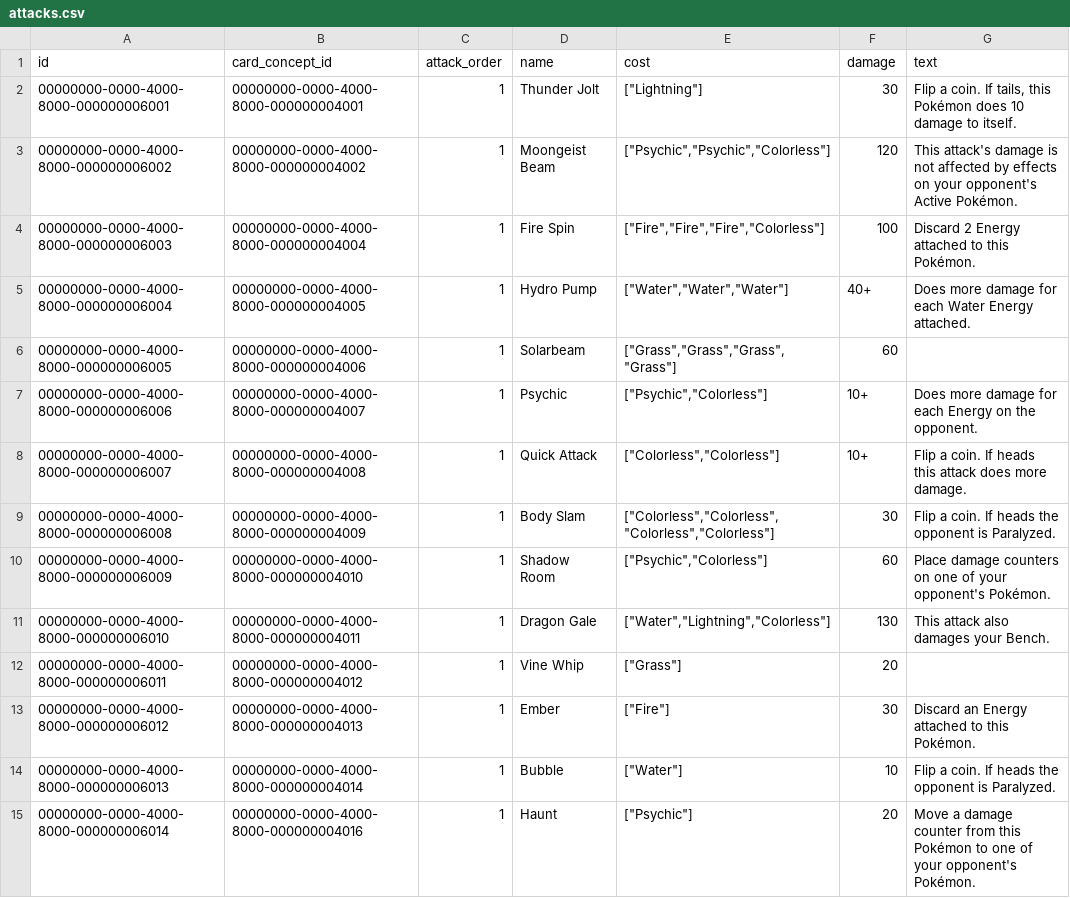
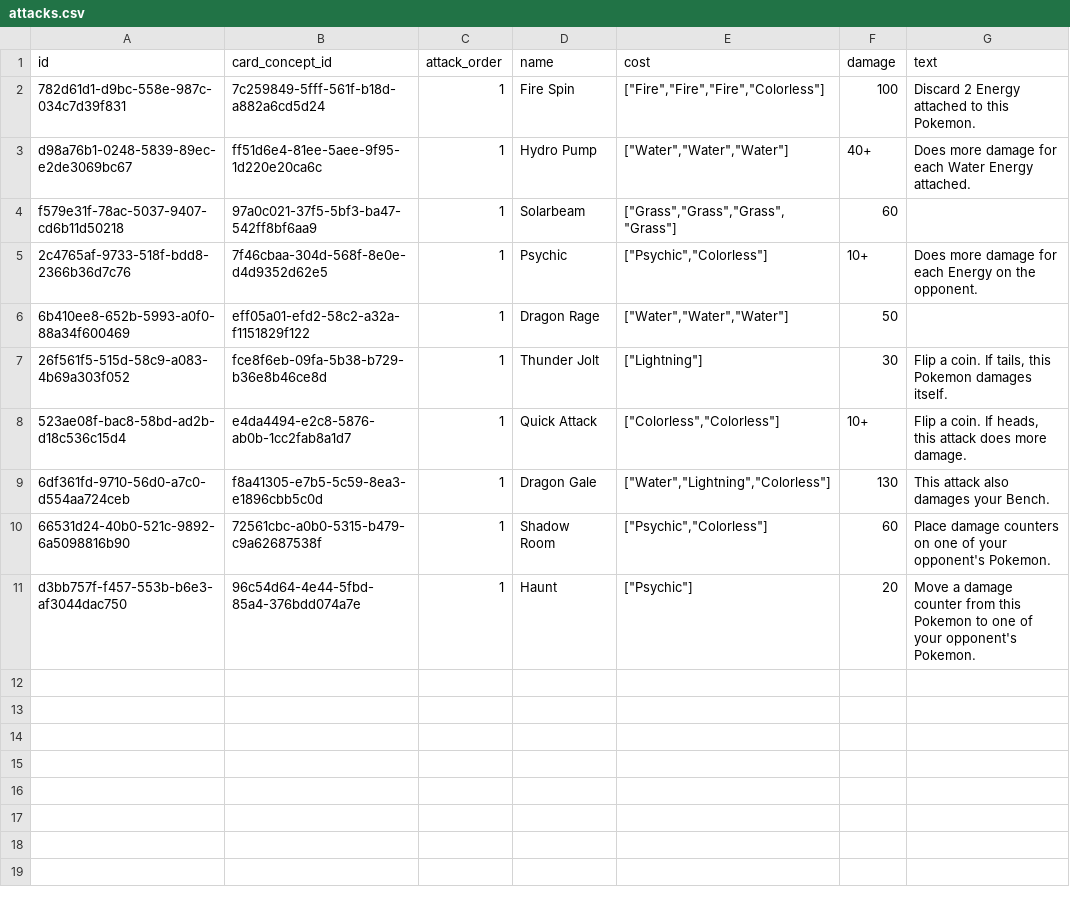
Before and after one commit to cesarombredane/card_manager, a CSV file: database/context/csv/attacks.csv, drawn as a sheet.

```diff
--- a/database/context/csv/attacks.csv
+++ b/database/context/csv/attacks.csv
@@ -1,15 +1,11 @@
 id,card_concept_id,attack_order,name,cost,damage,text
-00000000-0000-4000-8000-000000006001,00000000-0000-4000-8000-000000004001,1,Thunder Jolt,"[""Lightning""]",30,"Flip a coin. If tails, this Pokémon does 10 damage to itself."
-00000000-0000-4000-8000-000000006002,00000000-0000-4000-8000-000000004002,1,Moongeist Beam,"[""Psychic"",""Psychic"",""Colorless""]",120,This attack's damage is not affected by effects on your opponent's Active Pokémon.
-00000000-0000-4000-8000-000000006003,00000000-0000-4000-8000-000000004004,1,Fire Spin,"[""Fire"",""Fire"",""Fire"",""Colorless""]",100,Discard 2 Energy attached to this Pokémon.
-00000000-0000-4000-8000-000000006004,00000000-0000-4000-8000-000000004005,1,Hydro Pump,"[""Water"",""Water"",""Water""]",40+,Does more damage for each Water Energy attached.
-00000000-0000-4000-8000-000000006005,00000000-0000-4000-8000-000000004006,1,Solarbeam,"[""Grass"",""Grass"",""Grass"",""Grass""]",60,
-00000000-0000-4000-8000-000000006006,00000000-0000-4000-8000-000000004007,1,Psychic,"[""Psychic"",""Colorless""]",10+,Does more damage for each Energy on the opponent.
-00000000-0000-4000-8000-000000006007,00000000-0000-4000-8000-000000004008,1,Quick Attack,"[""Colorless"",""Colorless""]",10+,Flip a coin. If heads this attack does more damage.
-00000000-0000-4000-8000-000000006008,00000000-0000-4000-8000-000000004009,1,Body Slam,"[""Colorless"",""Colorless"",""Colorless"",""Colorless""]",30,Flip a coin. If heads the opponent is Paralyzed.
-00000000-0000-4000-8000-000000006009,00000000-0000-4000-8000-000000004010,1,Shadow Room,"[""Psychic"",""Colorless""]",60,Place damage counters on one of your opponent's Pokémon.
-00000000-0000-4000-8000-000000006010,00000000-0000-4000-8000-000000004011,1,Dragon Gale,"[""Water"",""Lightning"",""Colorless""]",130,This attack also damages your Bench.
-00000000-0000-4000-8000-000000006011,00000000-0000-4000-8000-000000004012,1,Vine Whip,"[""Grass""]",20,
-00000000-0000-4000-8000-000000006012,00000000-0000-4000-8000-000000004013,1,Ember,"[""Fire""]",30,Discard an Energy attached to this Pokémon.
-00000000-0000-4000-8000-000000006013,00000000-0000-4000-8000-000000004014,1,Bubble,"[""Water""]",10,Flip a coin. If heads the opponent is Paralyzed.
-00000000-0000-4000-8000-000000006014,00000000-0000-4000-8000-000000004016,1,Haunt,"[""Psychic""]",20,Move a damage counter from this Pokémon to one of your opponent's Pokémon.
+782d61d1-d9bc-558e-987c-034c7d39f831,7c259849-5fff-561f-b18d-a882a6cd5d24,1,Fire Spin,"[""Fire"",""Fire"",""Fire"",""Colorless""]",100,Discard 2 Energy attached to this Pokemon.
+d98a76b1-0248-5839-89ec-e2de3069bc67,ff51d6e4-81ee-5aee-9f95-1d220e20ca6c,1,Hydro Pump,"[""Water"",""Water"",""Water""]",40+,Does more damage for each Water Energy attached.
+f579e31f-78ac-5037-9407-cd6b11d50218,97a0c021-37f5-5bf3-ba47-542ff8bf6aa9,1,Solarbeam,"[""Grass"",""Grass"",""Grass"",""Grass""]",60,
+2c4765af-9733-518f-bdd8-2366b36d7c76,7f46cbaa-304d-568f-8e0e-d4d9352d62e5,1,Psychic,"[""Psychic"",""Colorless""]",10+,Does more damage for each Energy on the opponent.
+6b410ee8-652b-5993-a0f0-88a34f600469,eff05a01-efd2-58c2-a32a-f1151829f122,1,Dragon Rage,"[""Water"",""Water"",""Water""]",50,
+26f561f5-515d-58c9-a083-4b69a303f052,fce8f6eb-09fa-5b38-b729-b36e8b46ce8d,1,Thunder Jolt,"[""Lightning""]",30,"Flip a coin. If tails, this Pokemon damages itself."
+523ae08f-bac8-58bd-ad2b-d18c536c15d4,e4da4494-e2c8-5876-ab0b-1cc2fab8a1d7,1,Quick Attack,"[""Colorless"",""Colorless""]",10+,"Flip a coin. If heads, this attack does more damage."
+6df361fd-9710-56d0-a7c0-d554aa724ceb,f8a41305-e7b5-5c59-8ea3-e1896cbb5c0d,1,Dragon Gale,"[""Water"",""Lightning"",""Colorless""]",130,This attack also damages your Bench.
+66531d24-40b0-521c-9892-6a5098816b90,72561cbc-a0b0-5315-b479-c9a62687538f,1,Shadow Room,"[""Psychic"",""Colorless""]",60,Place damage counters on one of your opponent's Pokemon.
+d3bb757f-f457-553b-b6e3-af3044dac750,96c54d64-4e44-5fbd-85a4-376bdd074a7e,1,Haunt,"[""Psychic""]",20,Move a damage counter from this Pokemon to one of your opponent's Pokemon.
```
Also changed, not shown: database/context/csv/abilities.csv, database/context/csv/card_concepts.csv, 19 other files.
